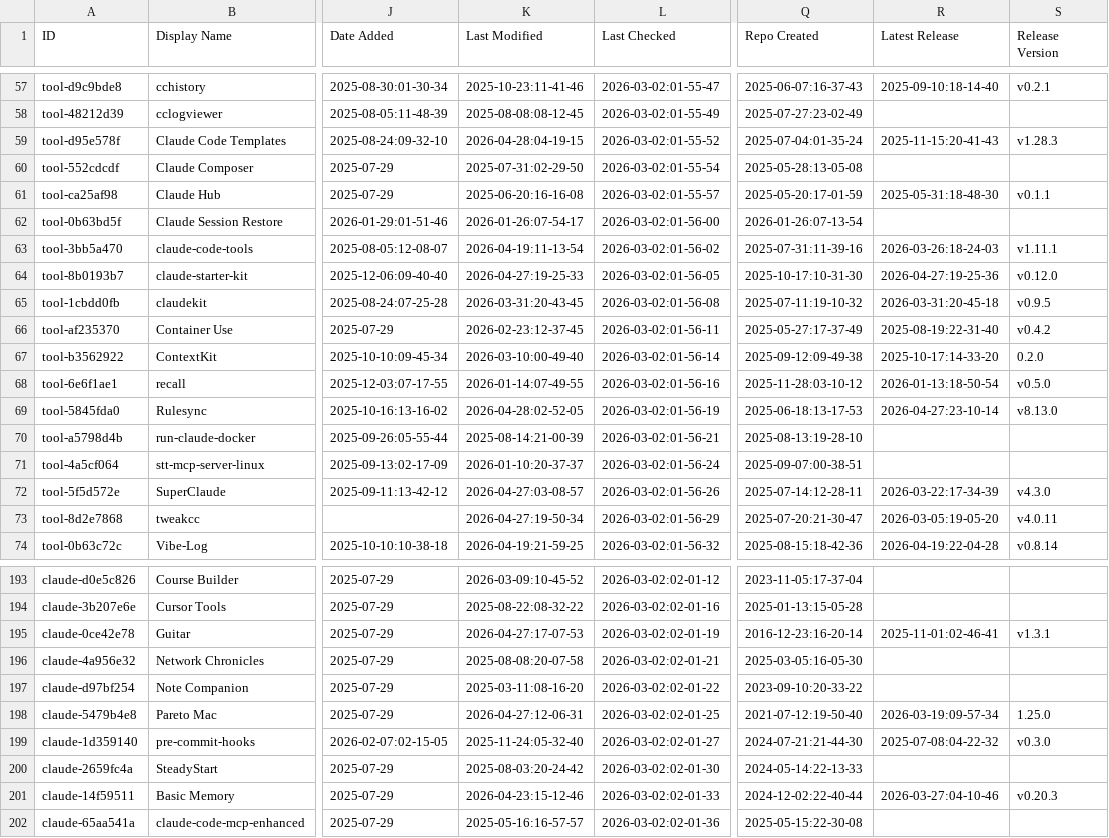
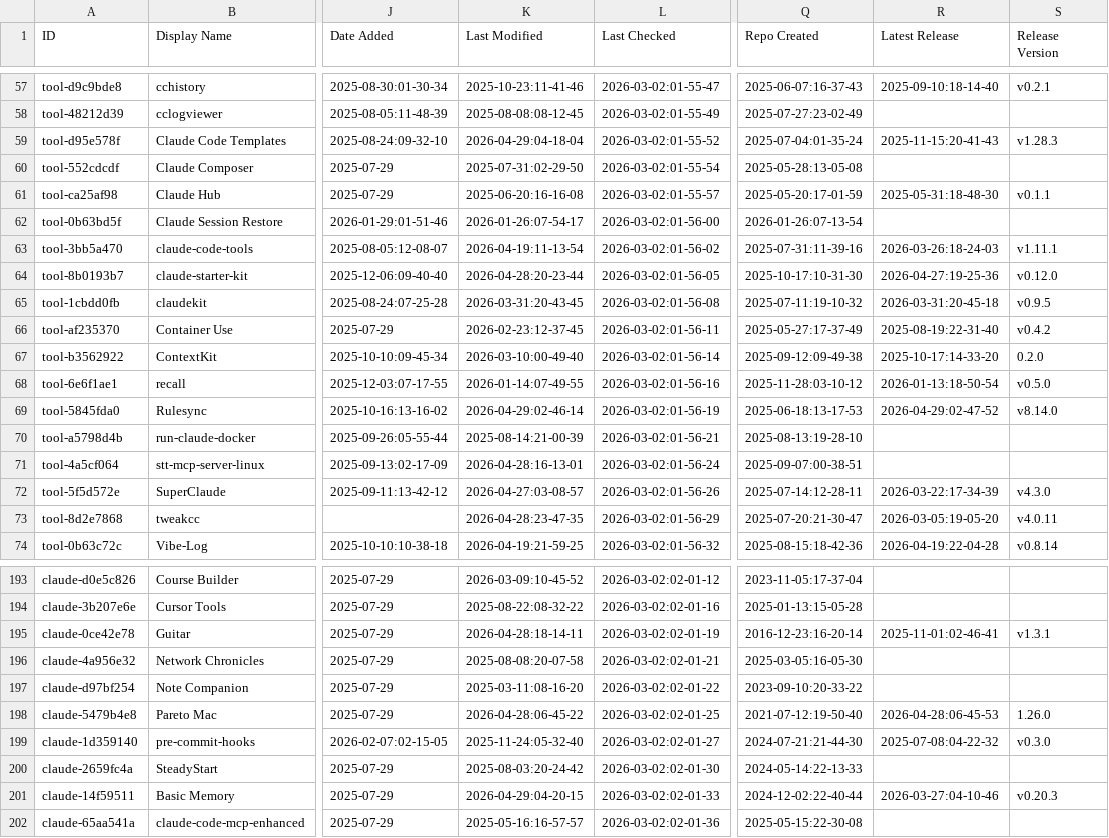
Before and after one commit to INSTIG8AI/awesome-claude-code, a CSV file: THE_RESOURCES_TABLE.csv, drawn as a sheet; only a part is shown, gaps mark what is left out; the diff covers the shown part only; the diff names each change by its address in the sheet, - before the commit and + after, or states it on an @@ line.

```diff
--- a/THE_RESOURCES_TABLE.csv
+++ b/THE_RESOURCES_TABLE.csv
-K59 (Last Modified): 2026-04-28:04-19-15
+K59 (Last Modified): 2026-04-29:04-18-04
-K64 (Last Modified): 2026-04-27:19-25-33
+K64 (Last Modified): 2026-04-28:20-23-44
-K69 (Last Modified): 2026-04-28:02-52-05
+K69 (Last Modified): 2026-04-29:02-46-14
-R69 (Latest Release): 2026-04-27:23-10-14
+R69 (Latest Release): 2026-04-29:02-47-52
-S69 (Release Version): v8.13.0
+S69 (Release Version): v8.14.0
-K71 (Last Modified): 2026-01-10:20-37-37
+K71 (Last Modified): 2026-04-28:16-13-01
-K73 (Last Modified): 2026-04-27:19-50-34
+K73 (Last Modified): 2026-04-28:23-47-35
-K195 (Last Modified): 2026-04-27:17-07-53
+K195 (Last Modified): 2026-04-28:18-14-11
-K198 (Last Modified): 2026-04-27:12-06-31
+K198 (Last Modified): 2026-04-28:06-45-22
-R198 (Latest Release): 2026-03-19:09-57-34
+R198 (Latest Release): 2026-04-28:06-45-53
-S198 (Release Version): 1.25.0
+S198 (Release Version): 1.26.0
-K201 (Last Modified): 2026-04-23:15-12-46
+K201 (Last Modified): 2026-04-29:04-20-15
```
Also changed, not shown: 50 edited cells elsewhere in this file.
